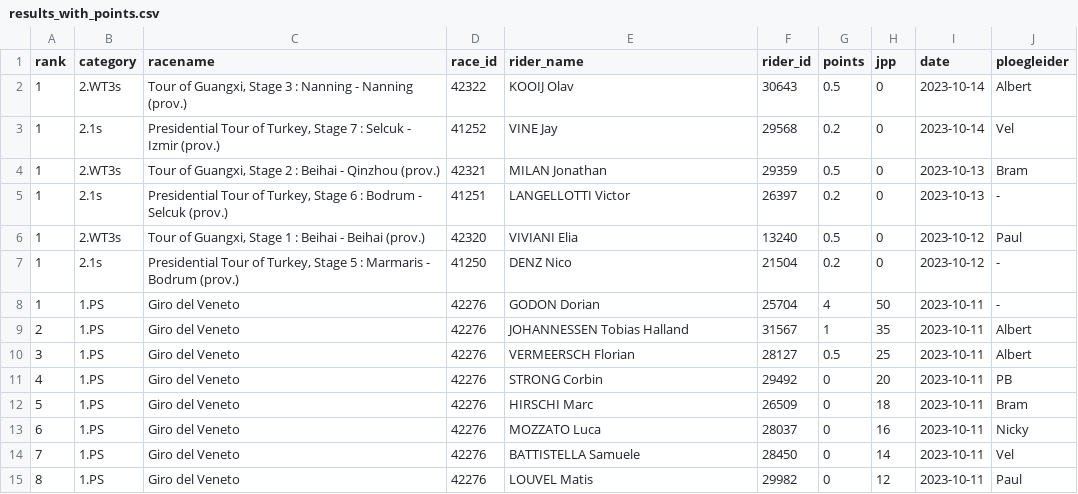
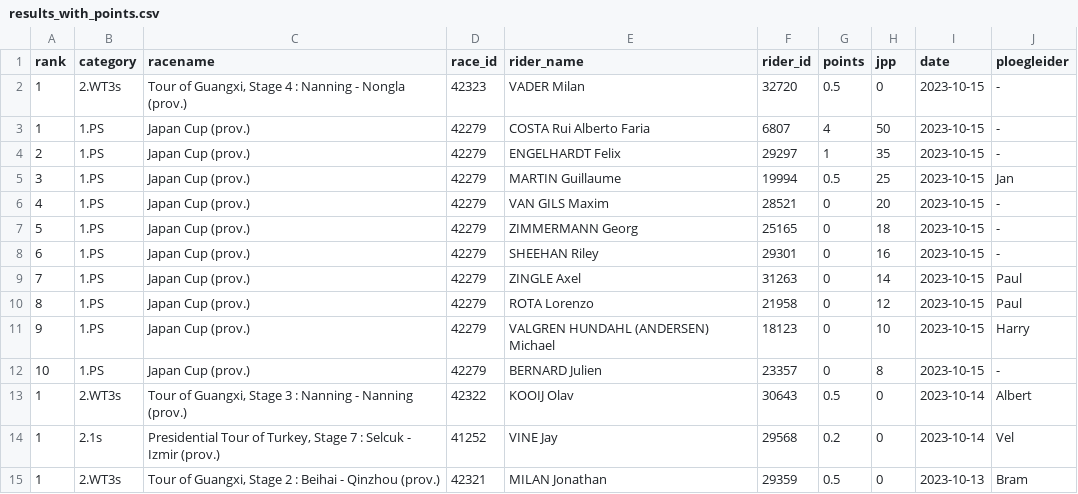
Before and after one commit to wijnandb/wielerspel2023, a CSV file: _data/results_with_points.csv, drawn as a sheet; only a part is shown; the shorter side is filled out with more unchanged rows.

Commit message:
Points processed at 2023-10-15T07:53:53

```diff
--- a/_data/results_with_points.csv
+++ b/_data/results_with_points.csv
@@ -1,2 +1,13 @@
 rank,category,racename,race_id,rider_name,rider_id,points,jpp,date,ploegleider
+1,2.WT3s,"Tour of Guangxi, Stage 4 : Nanning - Nongla (prov.)",42323,VADER Milan,32720,0.5,0,2023-10-15,-
+1,1.PS,Japan Cup (prov.),42279,COSTA Rui Alberto Faria,6807,4,50,2023-10-15,-
+2,1.PS,Japan Cup (prov.),42279,ENGELHARDT Felix,29297,1,35,2023-10-15,-
+3,1.PS,Japan Cup (prov.),42279,MARTIN Guillaume,19994,0.5,25,2023-10-15,Jan
+4,1.PS,Japan Cup (prov.),42279,VAN GILS Maxim,28521,0,20,2023-10-15,-
+5,1.PS,Japan Cup (prov.),42279,ZIMMERMANN Georg,25165,0,18,2023-10-15,-
+6,1.PS,Japan Cup (prov.),42279,SHEEHAN Riley,29301,0,16,2023-10-15,-
+7,1.PS,Japan Cup (prov.),42279,ZINGLE Axel,31263,0,14,2023-10-15,Paul
+8,1.PS,Japan Cup (prov.),42279,ROTA Lorenzo,21958,0,12,2023-10-15,Paul
+9,1.PS,Japan Cup (prov.),42279,VALGREN HUNDAHL (ANDERSEN) Michael,18123,0,10,2023-10-15,Harry
+10,1.PS,Japan Cup (prov.),42279,BERNARD Julien,23357,0,8,2023-10-15,-
 1,2.WT3s,"Tour of Guangxi, Stage 3 : Nanning - Nanning (prov.)",42322,KOOIJ Olav,30643,0.5,0,2023-10-14,Albert
```
Also changed, not shown: _data/latest_results_with_points.csv, _data/ploegleiders/jan.csv, 7 other files.
